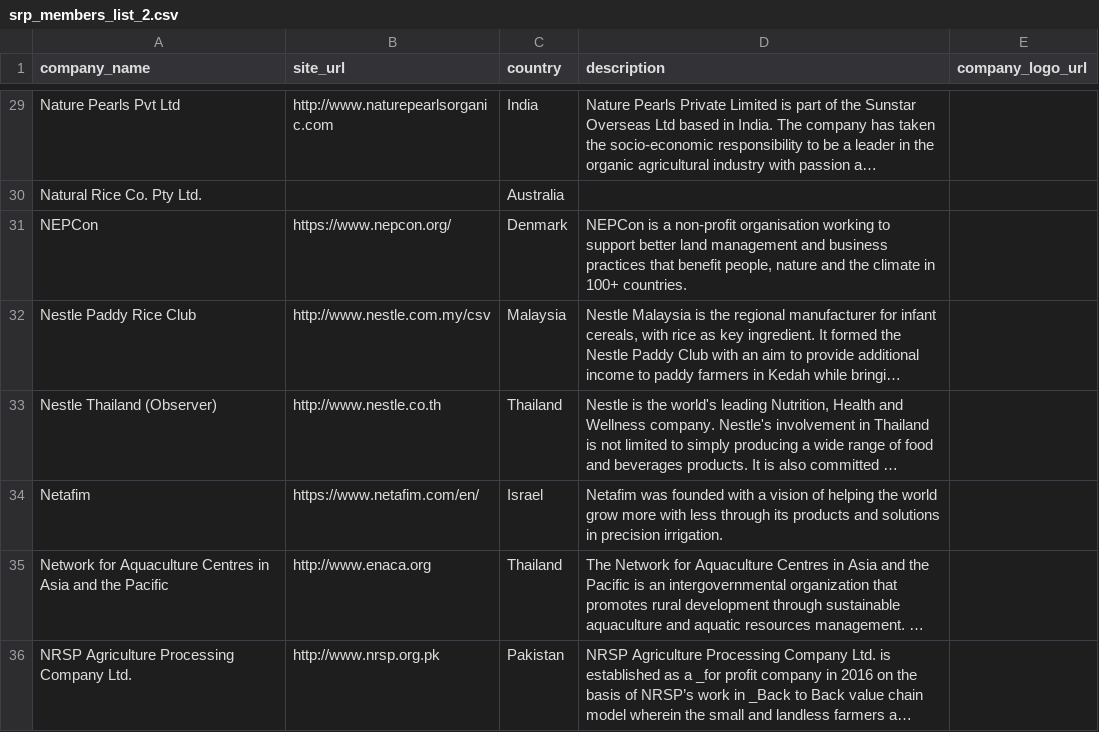
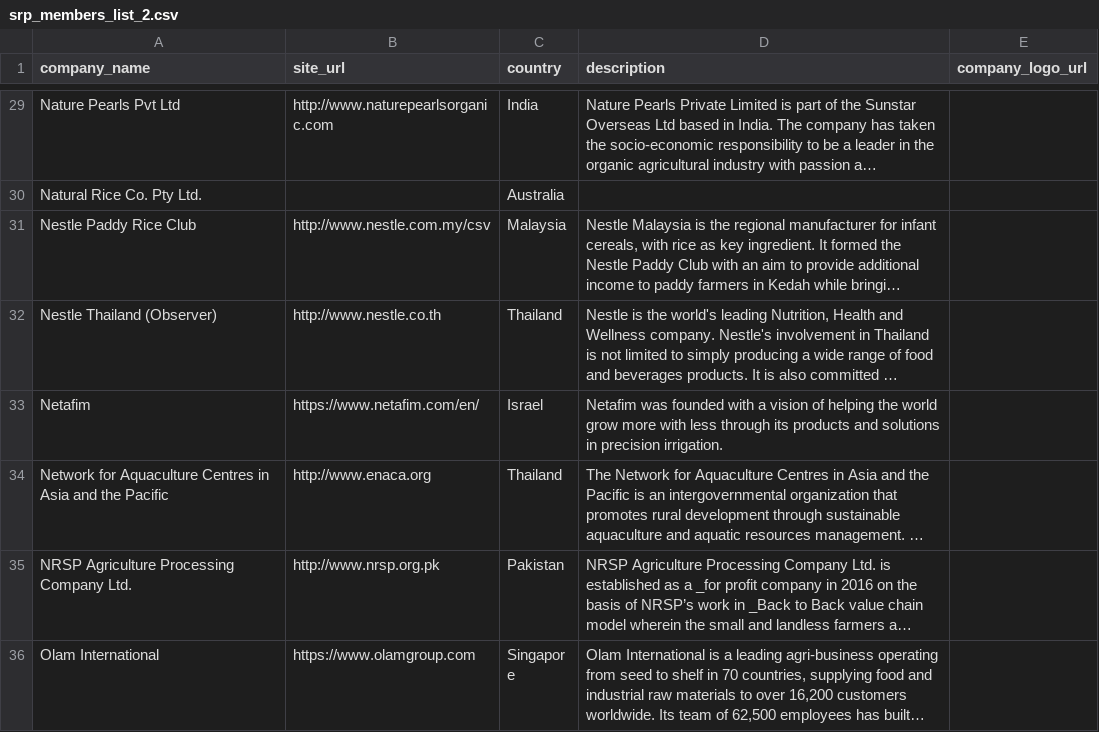
Before and after one commit to sustainablericeplatform/sustainablericeplatform.github.io, a CSV file: _data/srp_members_list_2.csv, drawn as a sheet; only a part is shown, gaps mark what is left out; the shorter side is filled out with more unchanged rows; long unchanged cells end in …; the diff names each change by its address in the sheet, - before the commit and + after, or states it on an @@ line.

Commit message:
Update srp_members_list_2.csv

```diff
--- a/_data/srp_members_list_2.csv
+++ b/_data/srp_members_list_2.csv
-row 31: NEPCon | https://www.nepcon.org/ | Denmark | NEPCon is a non-profit organisation working to support better land management and business practices that benefit people, nature and the climate in 100+ countries.
```
